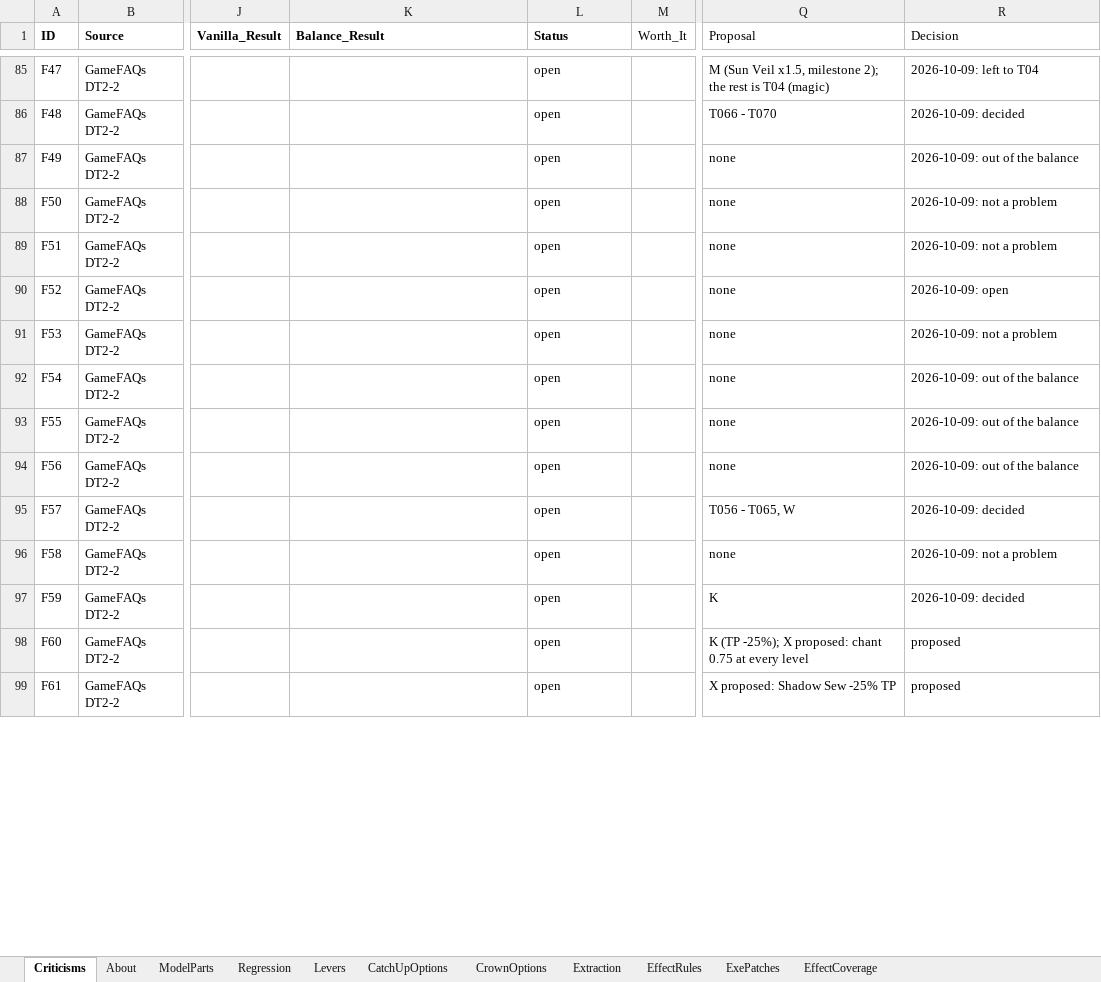
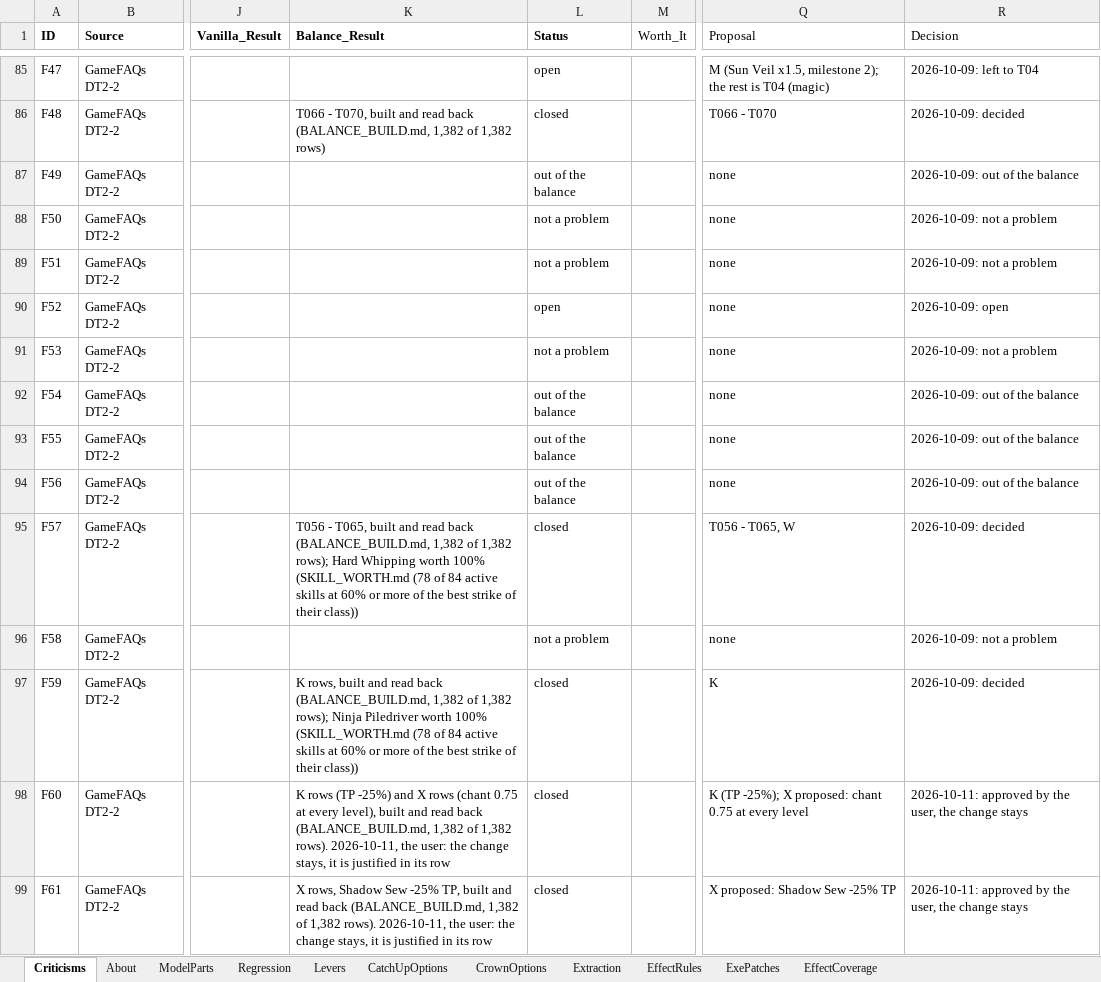
Before and after one commit to Asaad-E/DungeonTravelers_2_2_qol_balance_mod, an Excel workbook: mod_project/data_tables/balance_criteria.xlsx, sheet Criticisms, drawn as a sheet; only a part is shown, gaps mark what is left out; values as stored, in another font and other column widths than the file's, no borders; the diff covers the shown part only; the diff names each change by its address in the sheet, - before the commit and + after, or states it on an @@ line.

Commit message:
data: 104 rows closed on their figures after the review
104 rows closed on their figures after the review (70 closed, 72 not a
problem, 12 out of the balance, 8 open)

```diff
--- a/mod_project/data_tables/balance_criteria.xlsx (sheet Criticisms)
+++ b/mod_project/data_tables/balance_criteria.xlsx (sheet Criticisms)
-K86 (Balance_Result): (empty)
+K86 (Balance_Result): T066 - T070, built and read back (BALANCE_BUILD.md, 1,382 of 1,382 rows)
-L86 (Status): open
+L86 (Status): closed
-L87 (Status): open
+L87 (Status): out of the balance
-L88:L89 (Status): open
+L88:L89 (Status): not a problem
-L91 (Status): open
+L91 (Status): not a problem
-L92:L94 (Status): open
+L92:L94 (Status): out of the balance
-K95 (Balance_Result): (empty)
+K95 (Balance_Result): T056 - T065, built and read back (BALANCE_BUILD.md, 1,382 of 1,382 rows); Hard Whipping worth 100% (SKILL_WORTH.md (78 of 84 active skills at 60% or more of the best strike of their class))
-L95 (Status): open
+L95 (Status): closed
-L96 (Status): open
+L96 (Status): not a problem
-K97 (Balance_Result): (empty)
+K97 (Balance_Result): K rows, built and read back (BALANCE_BUILD.md, 1,382 of 1,382 rows); Ninja Piledriver worth 100% (SKILL_WORTH.md (78 of 84 active skills at 60% or more of the best strike of their class))
-L97:L99 (Status): open
+L97:L99 (Status): closed
-K98 (Balance_Result): (empty)
+K98 (Balance_Result): K rows (TP -25%) and X rows (chant 0.75 at every level), built and read back (BALANCE_BUILD.md, 1,382 of 1,382 rows). 2026-10-11, the user: the change stays, it is justified in its row
-R98:R99 (Decision): proposed
+R98:R99 (Decision): 2026-10-11: approved by the user, the change stays
-K99 (Balance_Result): (empty)
+K99 (Balance_Result): X rows, Shadow Sew -25% TP, built and read back (BALANCE_BUILD.md, 1,382 of 1,382 rows). 2026-10-11, the user: the change stays, it is justified in its row
```
Also changed, not shown: 156 edited cells elsewhere in this sheet, 2 other files.
